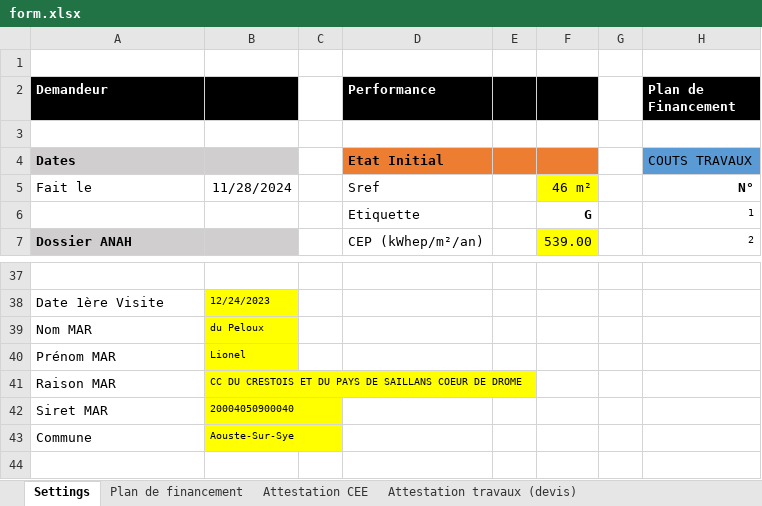
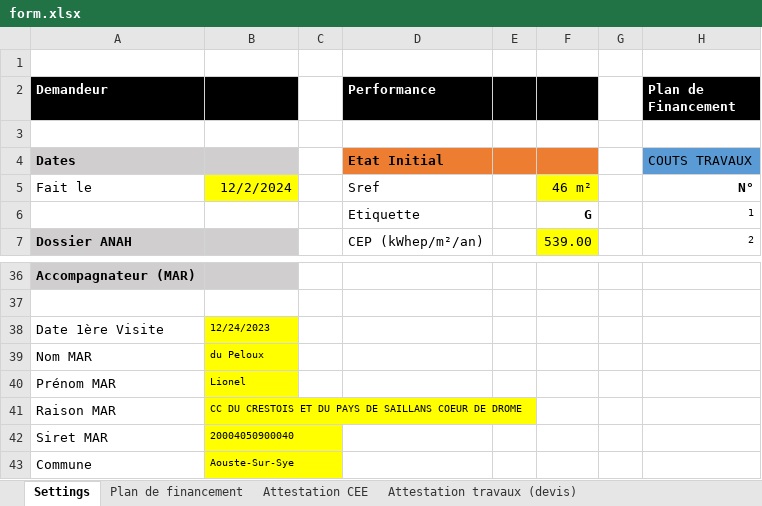
Before and after one commit to ZYME-dev/mar-toolbox, an Excel workbook: assets/form.xlsx, sheet Settings, drawn as a sheet; only a part is shown, gaps mark what is left out; the shorter side is filled out with more unchanged rows; values as stored, in another font and other column widths than the file's, no borders; charts and pictures and conditional formats not drawn; addresses are those after the commit; rows hold the shown columns only; the diff covers the shown part only; the diff names each change by its address in the sheet, - before the commit and + after, or states it on an @@ line.

```diff
--- a/assets/form.xlsx (sheet Settings)
+++ b/assets/form.xlsx (sheet Settings)
-B5: 11/28/2024
+B5: 12/2/2024
-B5 fill: none
+B5 fill: #FFFF00
-A36 (Demandeur): (empty)
+A36 (Demandeur): Accompagnateur (MAR)
-A36:B36 fill: none
+A36:B36 fill: #D0CECE
+row 37: (empty)
```
Also changed, not shown: 10 added rows, 11 removed rows, 12 edited cells and cell formats elsewhere in this sheet, sheet Plan de financement, sheet Attestation travaux (devis), sheet Attestation travaux (factures), sheet Contrat AMO, sheet Attestation CEE, formulas that keep their value, 22 other files.
